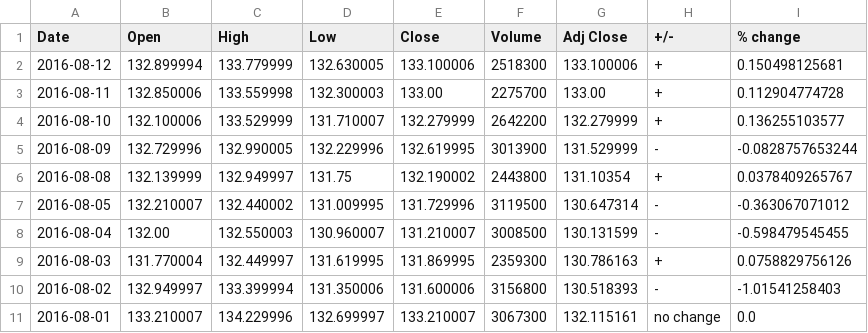
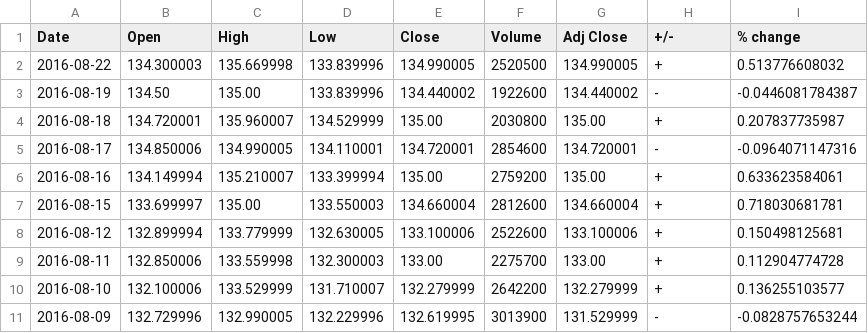
Before and after one commit to lookcw/Senvision, a CSV file: stock_market/cleaned_data/boeing.csv, drawn as a sheet.

```diff
--- a/stock_market/cleaned_data/boeing.csv
+++ b/stock_market/cleaned_data/boeing.csv
@@ -1,3 +1,9 @@
 Date	Open	High	Low	Close	Volume	Adj Close	+/-	% change	
-2016-08-12	132.899994	133.779999	132.630005	133.100006	2518300	133.100006	+	0.150498125681	
+2016-08-22	134.300003	135.669998	133.839996	134.990005	2520500	134.990005	+	0.513776608032	
+2016-08-19	134.50	135.00	133.839996	134.440002	1922600	134.440002	-	-0.0446081784387	
+2016-08-18	134.720001	135.960007	134.529999	135.00	2030800	135.00	+	0.207837735987	
+2016-08-17	134.850006	134.990005	134.110001	134.720001	2854600	134.720001	-	-0.0964071147316	
+2016-08-16	134.149994	135.210007	133.399994	135.00	2759200	135.00	+	0.633623584061	
+2016-08-15	133.699997	135.00	133.550003	134.660004	2812600	134.660004	+	0.718030681781	
+2016-08-12	132.899994	133.779999	132.630005	133.100006	2522600	133.100006	+	0.150498125681	
 2016-08-11	132.850006	133.559998	132.300003	133.00	2275700	133.00	+	0.112904774728	
@@ -5,7 +11 @@ Date	Open	High	Low	Close	Volume	Adj Close	+/-	% change
 2016-08-09	132.729996	132.990005	132.229996	132.619995	3013900	131.529999	-	-0.0828757653244	
-2016-08-08	132.139999	132.949997	131.75	132.190002	2443800	131.10354	+	0.0378409265767	
-2016-08-05	132.210007	132.440002	131.009995	131.729996	3119500	130.647314	-	-0.363067071012	
-2016-08-04	132.00	132.550003	130.960007	131.210007	3008500	130.131599	-	-0.598479545455	
-2016-08-03	131.770004	132.449997	131.619995	131.869995	2359300	130.786163	+	0.0758829756126	
-2016-08-02	132.949997	133.399994	131.350006	131.600006	3156800	130.518393	-	-1.01541258403	
-2016-08-01	133.210007	134.229996	132.699997	133.210007	3067300	132.115161	no change	0.0	
```
Also changed, not shown: stock_market/cleaned_data/apple.csv, stock_market/cleaned_data/intel.csv, 3 other files.
